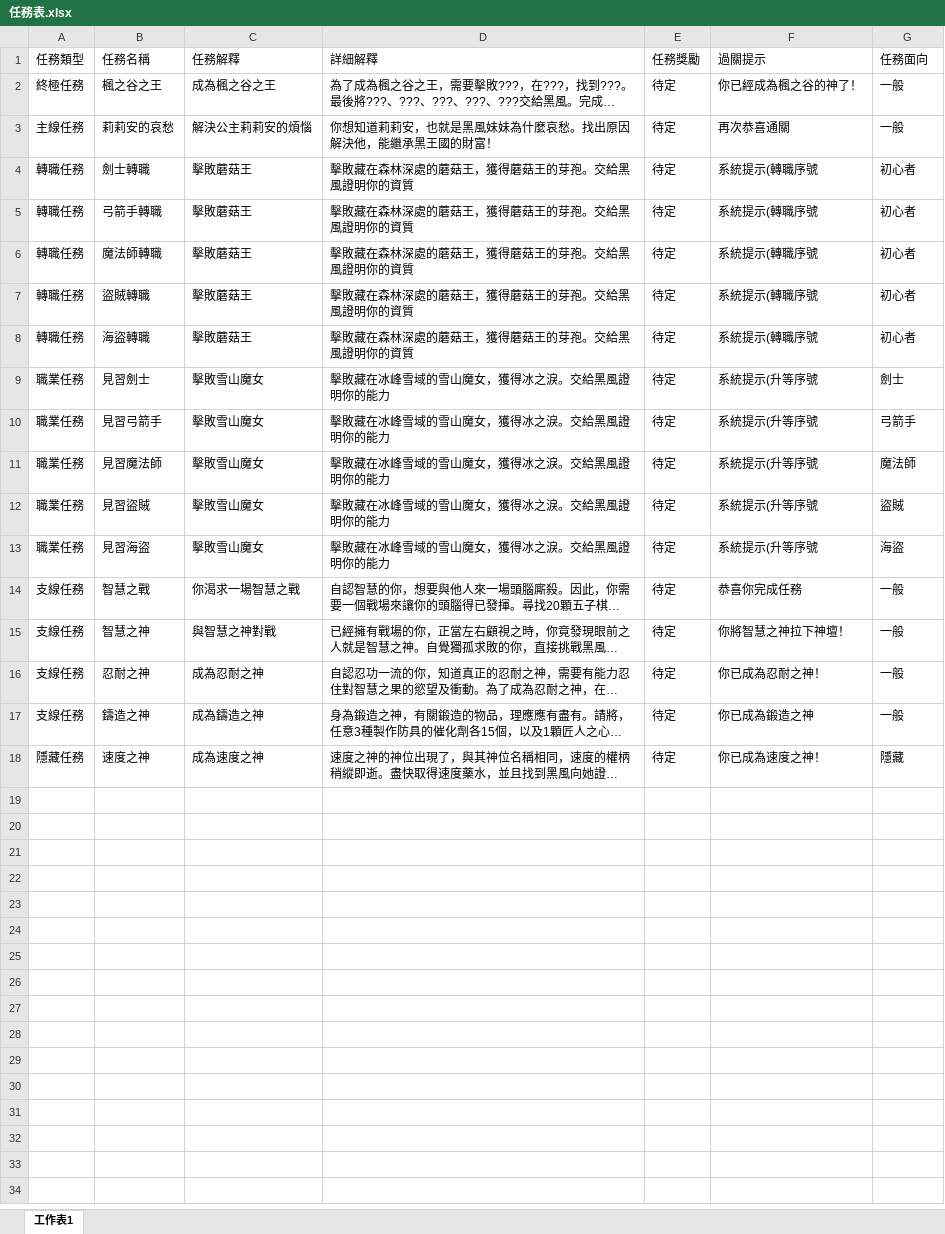
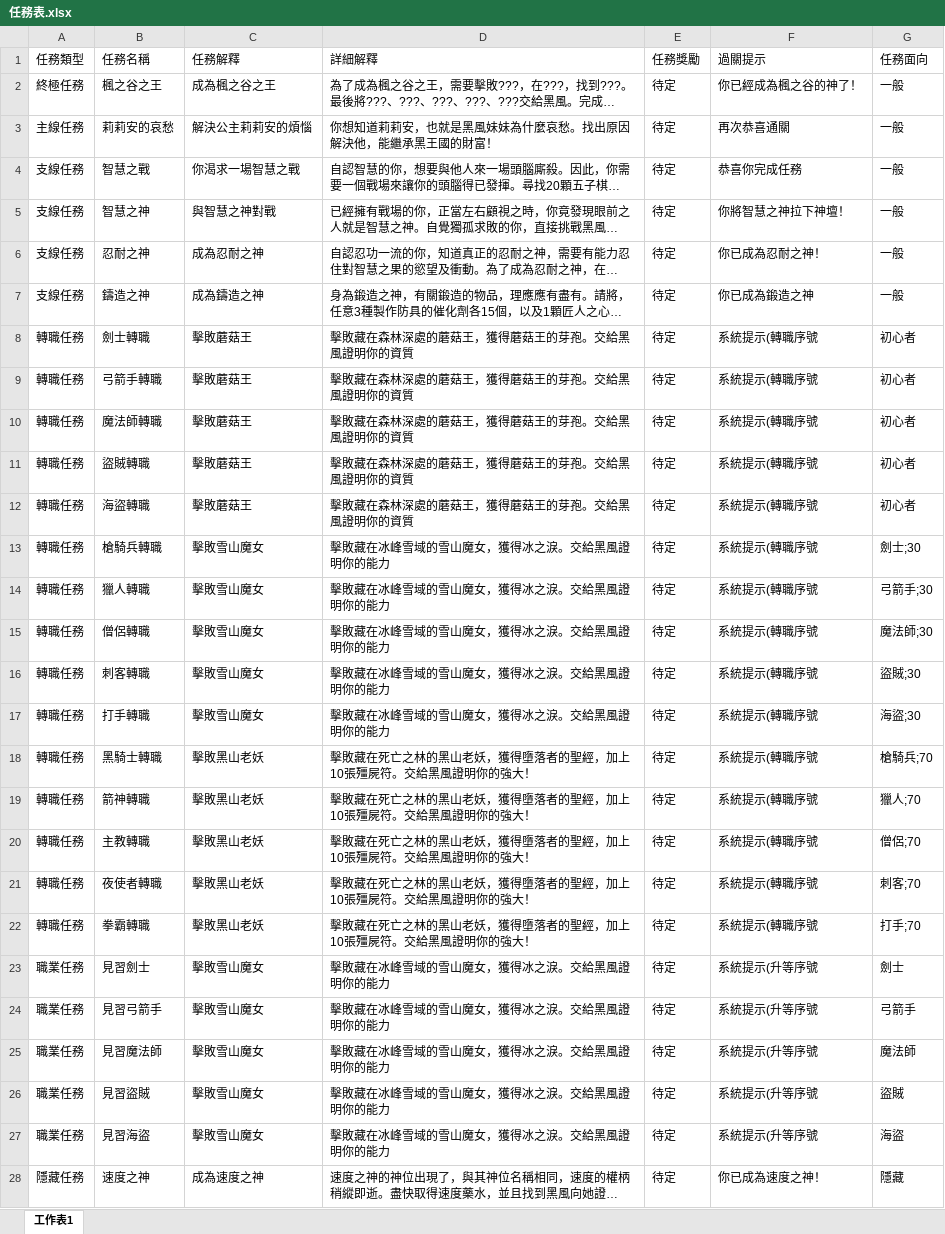
Before and after one commit to Kchoen/QuestSystem, an Excel workbook: 任務表.xlsx, sheet 工作表1, drawn as a sheet; long unchanged cells end in …; values as stored, in another font and other column widths than the file's, no borders; the diff names each change by its address in the sheet, - before the commit and + after, or states it on an @@ line.

```diff
--- a/任務表.xlsx (sheet 工作表1)
+++ b/任務表.xlsx (sheet 工作表1)
@@ row 14 moved to row 4: 支線任務 @@
@@ row 15 moved to row 5: 支線任務 @@
@@ row 16 moved to row 6: 支線任務 @@
@@ row 17 moved to row 7: 支線任務 @@
+row 13: 轉職任務 | 槍騎兵轉職 | 擊敗雪山魔女 | 擊敗藏在冰峰雪域的雪山魔女，獲得冰之淚。交給黑風證明你的能力 | 待定 | 系統提示(轉職序號 | 劍士;30
+row 14: 轉職任務 | 獵人轉職 | 擊敗雪山魔女 | 擊敗藏在冰峰雪域的雪山魔女，獲得冰之淚。交給黑風證明你的能力 | 待定 | 系統提示(轉職序號 | 弓箭手;30
+row 15: 轉職任務 | 僧侶轉職 | 擊敗雪山魔女 | 擊敗藏在冰峰雪域的雪山魔女，獲得冰之淚。交給黑風證明你的能力 | 待定 | 系統提示(轉職序號 | 魔法師;30
+row 16: 轉職任務 | 刺客轉職 | 擊敗雪山魔女 | 擊敗藏在冰峰雪域的雪山魔女，獲得冰之淚。交給黑風證明你的能力 | 待定 | 系統提示(轉職序號 | 盜賊;30
+row 17: 轉職任務 | 打手轉職 | 擊敗雪山魔女 | 擊敗藏在冰峰雪域的雪山魔女，獲得冰之淚。交給黑風證明你的能力 | 待定 | 系統提示(轉職序號 | 海盜;30
+row 18: 轉職任務 | 黑騎士轉職 | 擊敗黑山老妖 | 擊敗藏在死亡之林的黑山老妖，獲得墮落者的聖經，加上10張殭屍符。交給黑風證明你的強大！ | 待定 | 系統提示(轉職序號 | 槍騎兵;70
+row 19: 轉職任務 | 箭神轉職 | 擊敗黑山老妖 | 擊敗藏在死亡之林的黑山老妖，獲得墮落者的聖經，加上10張殭屍符。交給黑風證明你的強大！ | 待定 | 系統提示(轉職序號 | 獵人;70
+row 20: 轉職任務 | 主教轉職 | 擊敗黑山老妖 | 擊敗藏在死亡之林的黑山老妖，獲得墮落者的聖經，加上10張殭屍符。交給黑風證明你的強大！ | 待定 | 系統提示(轉職序號 | 僧侶;70
+row 21: 轉職任務 | 夜使者轉職 | 擊敗黑山老妖 | 擊敗藏在死亡之林的黑山老妖，獲得墮落者的聖經，加上10張殭屍符。交給黑風證明你的強大！ | 待定 | 系統提示(轉職序號 | 刺客;70
+row 22: 轉職任務 | 拳霸轉職 | 擊敗黑山老妖 | 擊敗藏在死亡之林的黑山老妖，獲得墮落者的聖經，加上10張殭屍符。交給黑風證明你的強大！ | 待定 | 系統提示(轉職序號 | 打手;70
```
Also changed, not shown: 1 other file.
